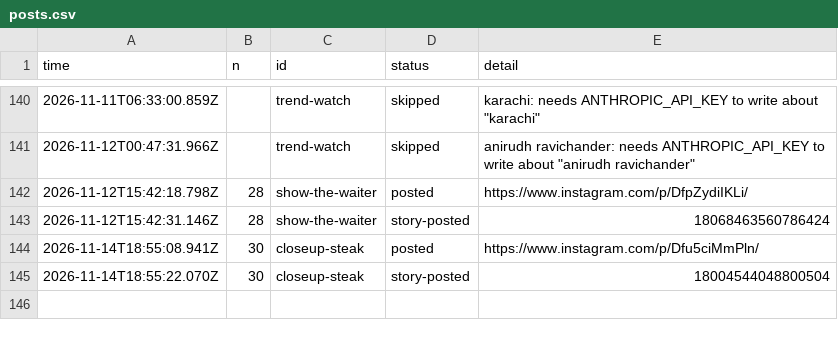
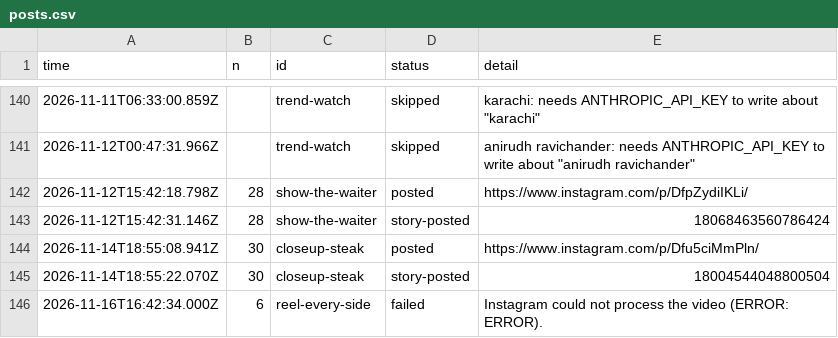
Before and after one commit to gamenailer0-oss/menva-mvp, a CSV file: log/posts.csv, drawn as a sheet; only a part is shown, gaps mark what is left out; the diff names each change by its address in the sheet, - before the commit and + after, or states it on an @@ line.

Commit message:
autopost: reel-every-side failed

```diff
--- a/log/posts.csv
+++ b/log/posts.csv
+row 146: 2026-11-16T16:42:34.000Z | 6 | reel-every-side | failed | Instagram could not process the video (ERROR: ERROR).
```
Also changed, not shown: 1 other file.
